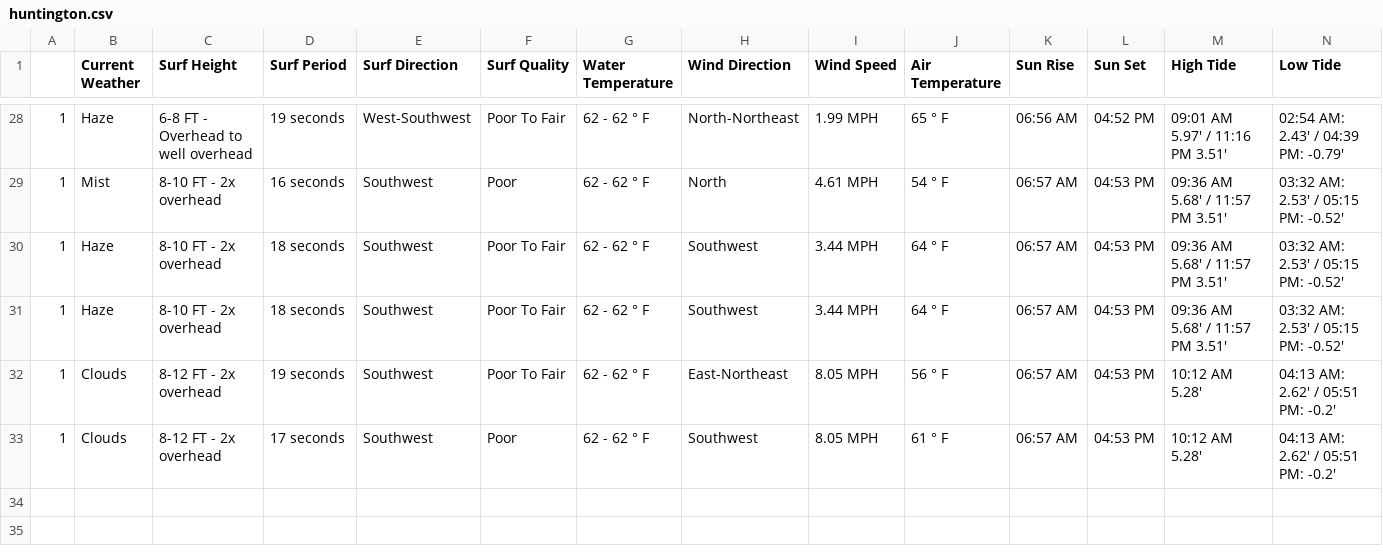
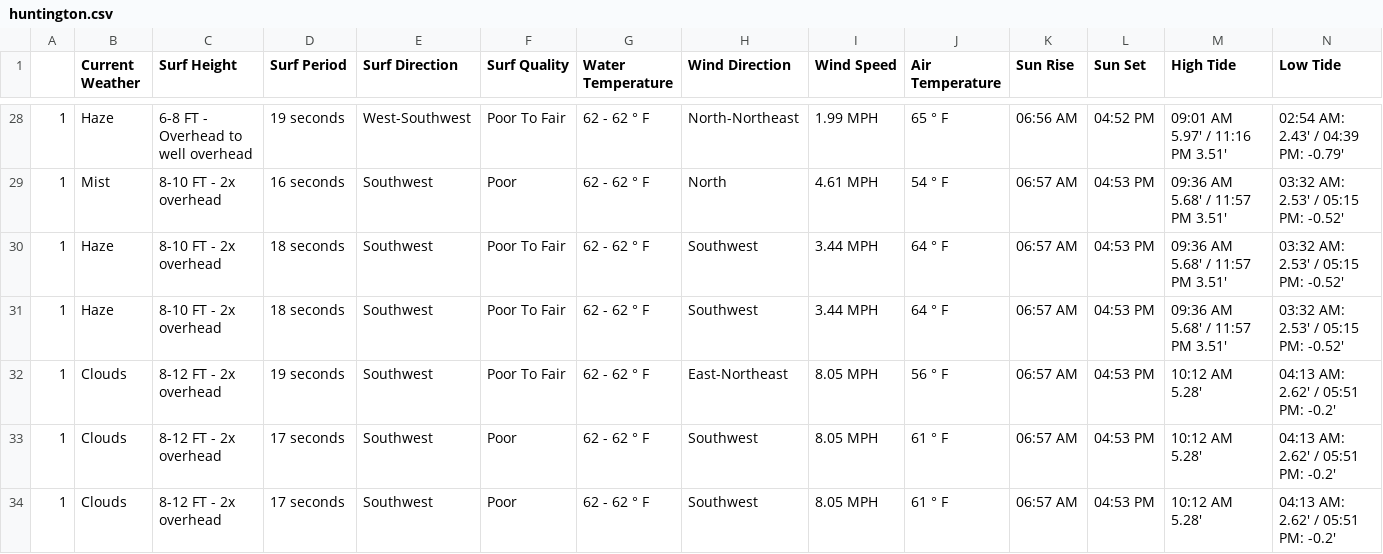
Before and after one commit to MischaRauch/wave_height_prediction_huntington, a CSV file: data/huntington.csv, drawn as a sheet; only a part is shown, gaps mark what is left out; rows hold the shown columns only; the diff names each change by its address in the sheet, - before the commit and + after, or states it on an @@ line.

Commit message:
Scrapper - Auto commit

```diff
--- a/data/huntington.csv
+++ b/data/huntington.csv
+row 34: 1 | Clouds | 8-12 FT - 2x overhead | 17 seconds | Southwest | Poor | 62 - 62 ° F | Southwest | 8.05 MPH | 61 ° F | 06:57 AM | 04:53 PM | 10:12 AM 5.28' | 04:13 AM: 2.62' / 05:51 PM: -0.2'
```
